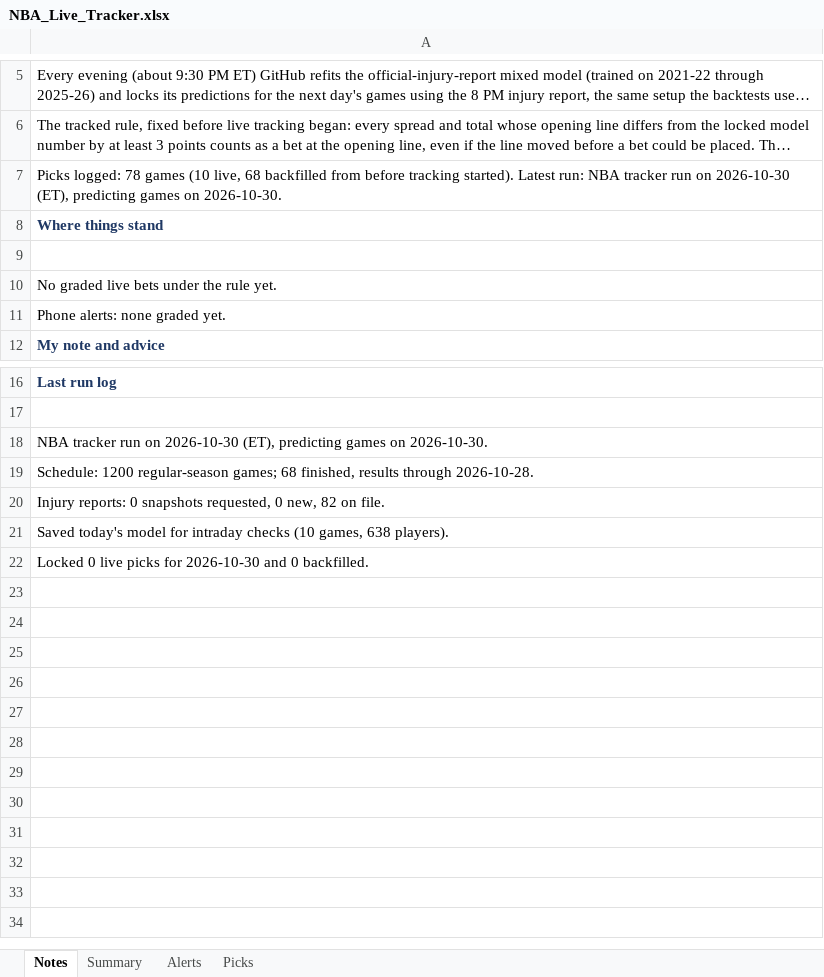
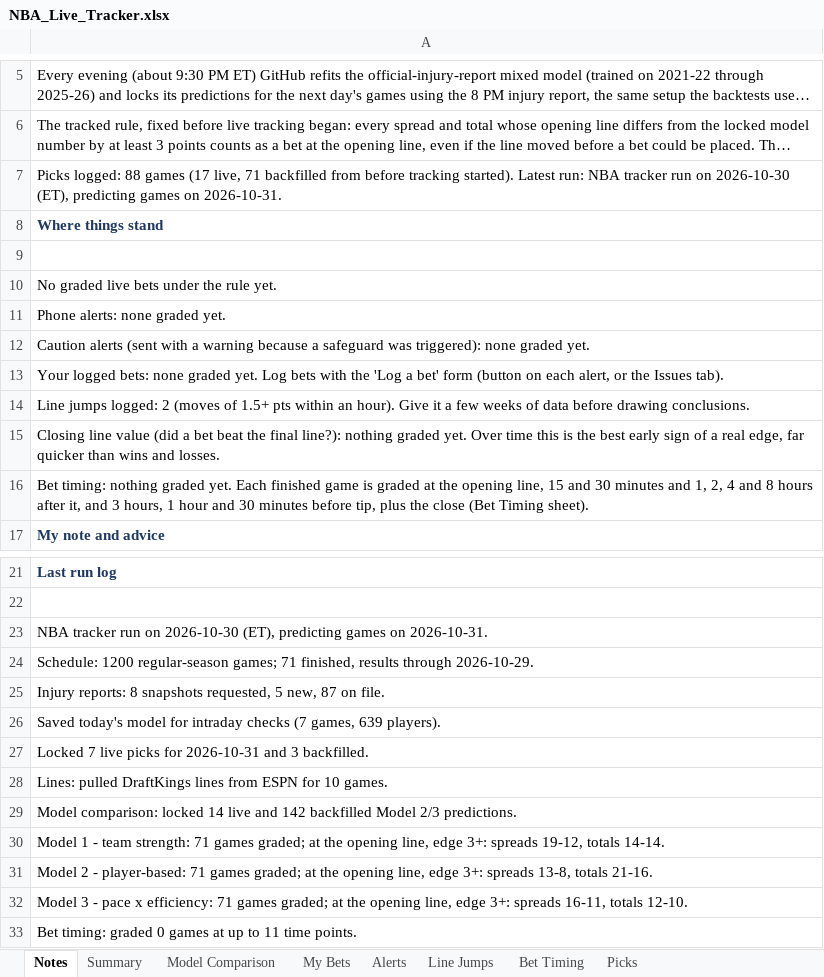
Before and after one commit to JeffreyD24/nba-mixed-model, an Excel workbook: NBA_Live_Tracker.xlsx, sheet Notes, drawn as a sheet; only a part is shown, gaps mark what is left out; long unchanged cells end in …; values as stored, in another font and other column widths than the file's, no borders; addresses are those after the commit; the diff names each change by its address in the sheet, - before the commit and + after, or states it on an @@ line.

```diff
--- a/NBA_Live_Tracker.xlsx (sheet Notes)
+++ b/NBA_Live_Tracker.xlsx (sheet Notes)
+sheet tab: Model Comparison
+sheet tab: My Bets
+sheet tab: Line Jumps
+sheet tab: Bet Timing
-A7: Picks logged: 78 games (10 live, 68 backfilled from before tracking started). Latest run: NBA tracker run on 2026-10-30 (ET), predicting games on 2026-10-30.
+A7: Picks logged: 88 games (17 live, 71 backfilled from before tracking started). Latest run: NBA tracker run on 2026-10-30 (ET), predicting games on 2026-10-31.
+row 12: Caution alerts (sent with a warning because a safeguard was triggered): none graded yet.
+row 13: Your logged bets: none graded yet. Log bets with the 'Log a bet' form (button on each alert, or the Issues tab).
+row 14: Line jumps logged: 2 (moves of 1.5+ pts within an hour). Give it a few weeks of data before drawing conclusions.
+row 15: Closing line value (did a bet beat the final line?): nothing graded yet. Over time this is the best early sign of a real edge, far quicker than wins and losses.
+row 16: Bet timing: nothing graded yet. Each finished game is graded at the opening line, 15 and 30 minutes and 1, 2, 4 and 8 hours after it, and 3 hours, 1 hour and 30 minutes before tip, plus the close (Bet Timing sheet).
-A23: …games on 2026-10-30.
+A23: …games on 2026-10-31.
-A24: …regular-season games; 68 finished, results through 2026-10-28.
+A24: …regular-season games; 71 finished, results through 2026-10-29.
-A25: Injury reports: 0 snapshots requested, 0 new, 82 on file.
+A25: Injury reports: 8 snapshots requested, 5 new, 87 on file.
-A26: …intraday checks (10 games, 638 players).
+A26: …intraday checks (7 games, 639 players).
-A27: Locked 0 live picks for 2026-10-30 and 0 backfilled.
+A27: Locked 7 live picks for 2026-10-31 and 3 backfilled.
+row 28: Lines: pulled DraftKings lines from ESPN for 10 games.
+row 29: Model comparison: locked 14 live and 142 backfilled Model 2/3 predictions.
+row 30: Model 1 - team strength: 71 games graded; at the opening line, edge 3+: spreads 19-12, totals 14-14.
+row 31: Model 2 - player-based: 71 games graded; at the opening line, edge 3+: spreads 13-8, totals 21-16.
+row 32: Model 3 - pace x efficiency: 71 games graded; at the opening line, edge 3+: spreads 16-11, totals 12-10.
+row 33: Bet timing: graded 0 games at up to 11 time points.
```
Also changed, not shown: sheet Picks, sheet Alerts, sheet Summary, 9 other files.
